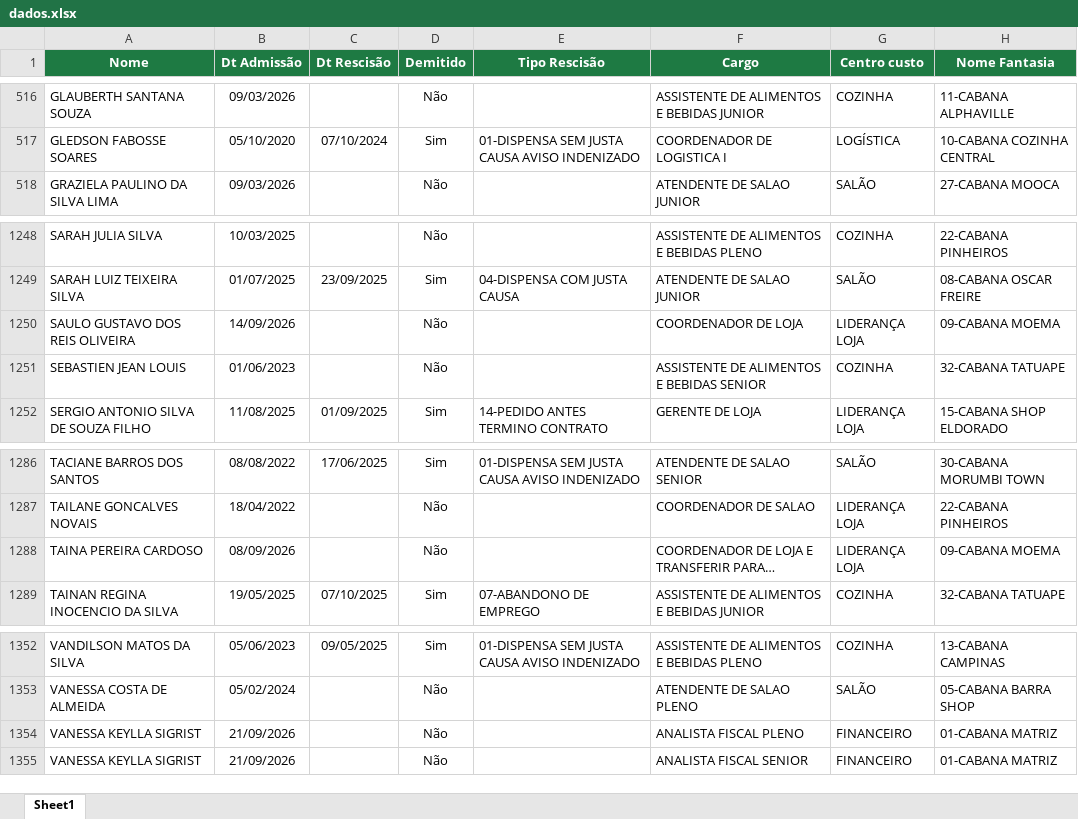
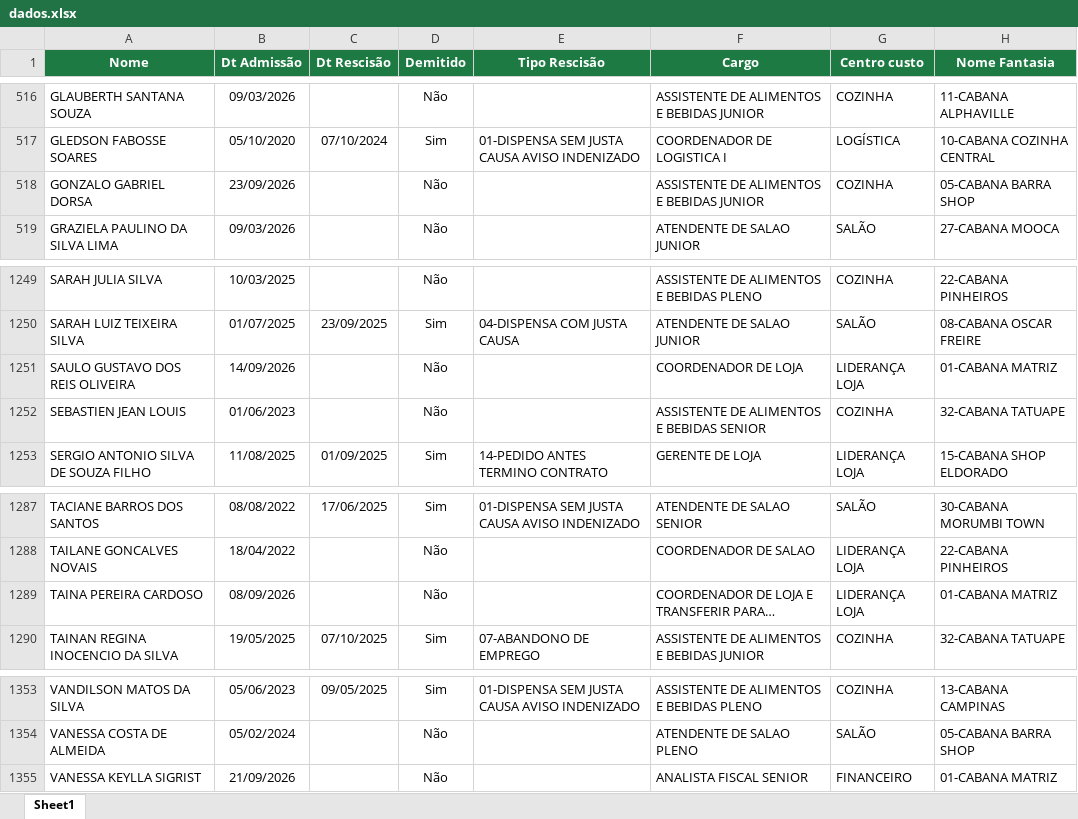
Before and after one commit to Eduardocurti/headcount, an Excel workbook: data/dados.xlsx, sheet Sheet1, drawn as a sheet; only a part is shown, gaps mark what is left out; long unchanged cells end in …; values as stored, in another font and other column widths than the file's, no borders; removed rows and columns are numbered as before the commit, all else as after; the diff names each change by its address in the sheet, - before the commit and + after, or states it on an @@ line.

Commit message:
Base de turnover atualizada automaticamente (21/09/2026 12:15)

```diff
--- a/data/dados.xlsx (sheet Sheet1)
+++ b/data/dados.xlsx (sheet Sheet1)
+row 518: GONZALO GABRIEL DORSA | 23/09/2026 |  | Não |  | ASSISTENTE DE ALIMENTOS E BEBIDAS JUNIOR | COZINHA | 05-CABANA BARRA SHOP
-H1251 (Nome Fantasia): 09-CABANA MOEMA
+H1251 (Nome Fantasia): 01-CABANA MATRIZ
-H1289 (Nome Fantasia): 09-CABANA MOEMA
+H1289 (Nome Fantasia): 01-CABANA MATRIZ
-row 1354: VANESSA KEYLLA SIGRIST | 21/09/2026 |  | Não |  | ANALISTA FISCAL PLENO | FINANCEIRO | 01-CABANA MATRIZ
```
